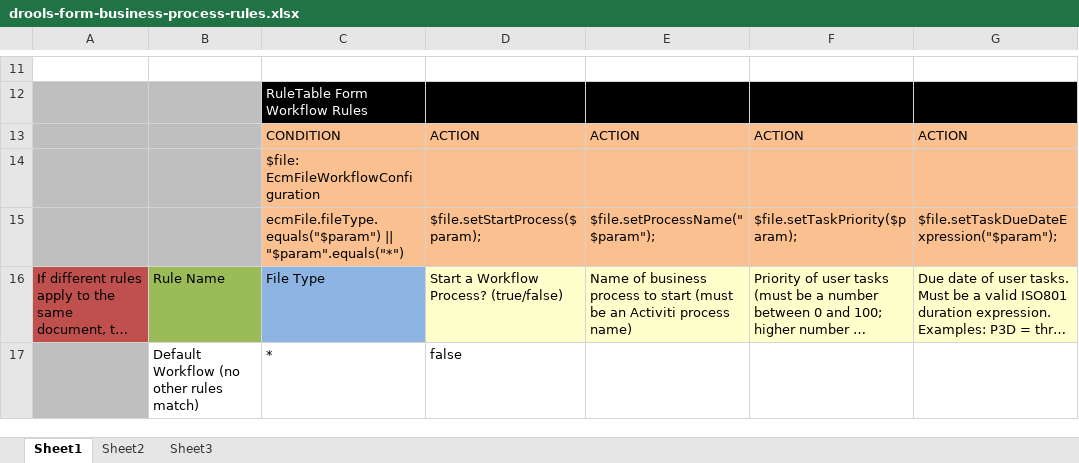
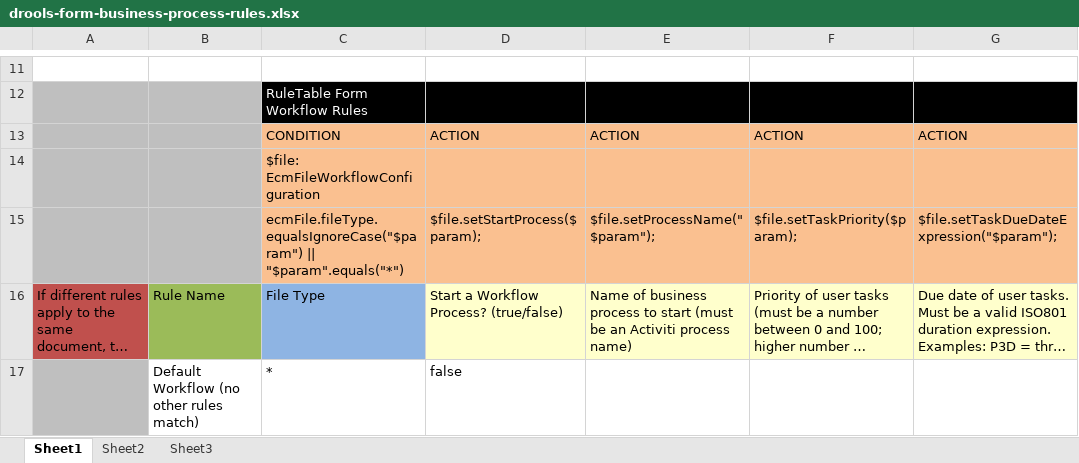
Before and after one commit to bcgov/.arkcase-employee-relations, an Excel workbook: acm/rules/drools-form-business-process-rules.xlsx, sheet Sheet1, drawn as a sheet; only a part is shown, gaps mark what is left out; long unchanged cells end in …; values as stored, in another font and other column widths than the file's, no borders; the diff names each change by its address in the sheet, - before the commit and + after, or states it on an @@ line.

Commit message:
AFDP-3530 Make the form type check be case-insensitive

```diff
--- a/acm/rules/drools-form-business-process-rules.xlsx (sheet Sheet1)
+++ b/acm/rules/drools-form-business-process-rules.xlsx (sheet Sheet1)
-C15: ecmFile.fileType.equals("$param") || "$param".equals("*")
+C15: ecmFile.fileType.equalsIgnoreCase("$param") || "$param".equals("*")
```
